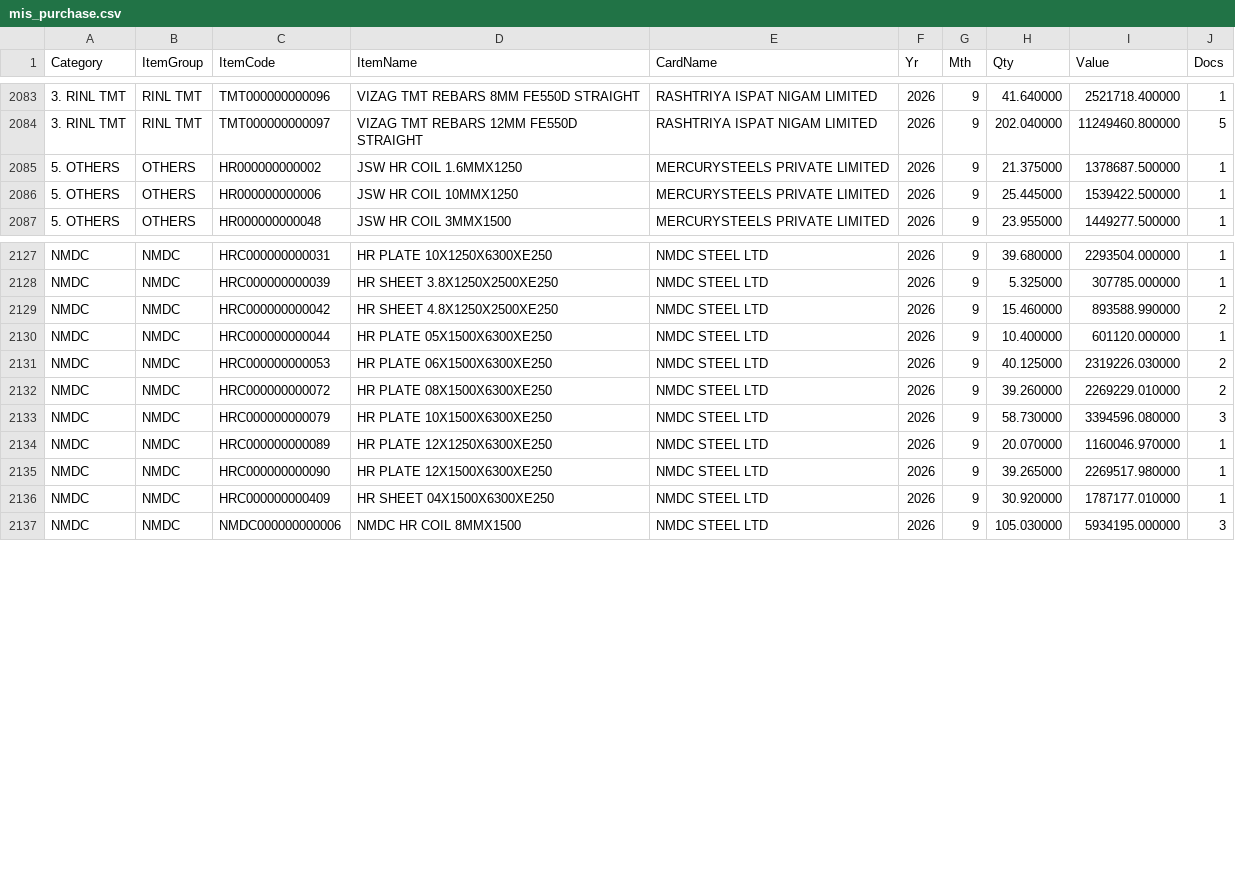
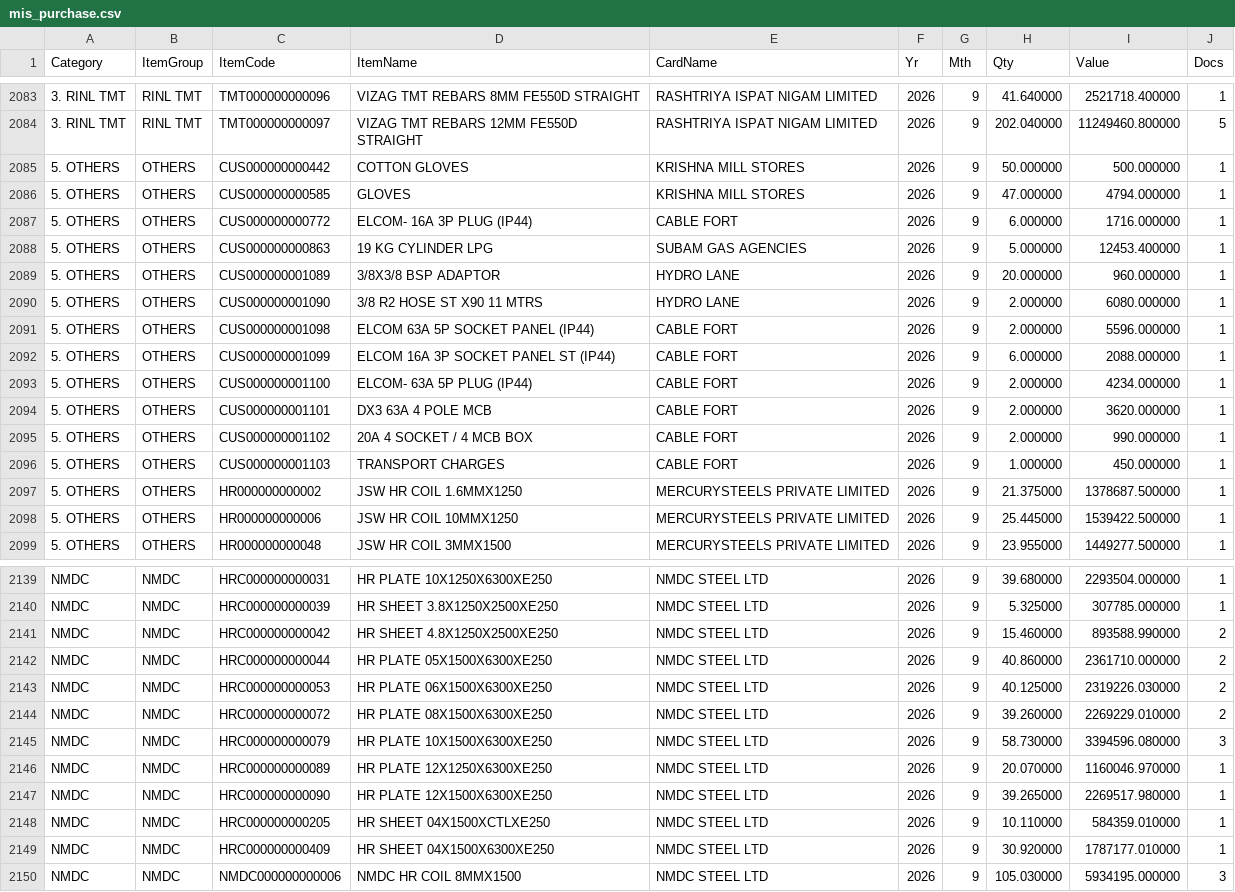
Before and after one commit to BSC23609/bsc-stock-data, a CSV file: mis_purchase.csv, drawn as a sheet; only a part is shown, gaps mark what is left out; addresses are those after the commit; the diff names each change by its address in the sheet, - before the commit and + after, or states it on an @@ line.

```diff
--- a/mis_purchase.csv
+++ b/mis_purchase.csv
+row 2085: 5. OTHERS | OTHERS | CUS000000000442 | COTTON GLOVES | KRISHNA MILL STORES | 2026 | 9 | 50.000000 | 500.000000 | 1
+row 2086: 5. OTHERS | OTHERS | CUS000000000585 | GLOVES | KRISHNA MILL STORES | 2026 | 9 | 47.000000 | 4794.000000 | 1
+row 2087: 5. OTHERS | OTHERS | CUS000000000772 | ELCOM- 16A 3P PLUG (IP44) | CABLE FORT | 2026 | 9 | 6.000000 | 1716.000000 | 1
+row 2088: 5. OTHERS | OTHERS | CUS000000000863 | 19 KG CYLINDER LPG | SUBAM GAS AGENCIES | 2026 | 9 | 5.000000 | 12453.400000 | 1
+row 2089: 5. OTHERS | OTHERS | CUS000000001089 | 3/8X3/8 BSP ADAPTOR | HYDRO LANE | 2026 | 9 | 20.000000 | 960.000000 | 1
+row 2090: 5. OTHERS | OTHERS | CUS000000001090 | 3/8 R2 HOSE ST X90 11 MTRS | HYDRO LANE | 2026 | 9 | 2.000000 | 6080.000000 | 1
+row 2091: 5. OTHERS | OTHERS | CUS000000001098 | ELCOM 63A 5P SOCKET PANEL (IP44) | CABLE FORT | 2026 | 9 | 2.000000 | 5596.000000 | 1
+row 2092: 5. OTHERS | OTHERS | CUS000000001099 | ELCOM 16A 3P SOCKET PANEL ST (IP44) | CABLE FORT | 2026 | 9 | 6.000000 | 2088.000000 | 1
+row 2093: 5. OTHERS | OTHERS | CUS000000001100 | ELCOM- 63A 5P PLUG (IP44) | CABLE FORT | 2026 | 9 | 2.000000 | 4234.000000 | 1
+row 2094: 5. OTHERS | OTHERS | CUS000000001101 | DX3 63A 4 POLE MCB | CABLE FORT | 2026 | 9 | 2.000000 | 3620.000000 | 1
+row 2095: 5. OTHERS | OTHERS | CUS000000001102 | 20A 4 SOCKET / 4 MCB BOX | CABLE FORT | 2026 | 9 | 2.000000 | 990.000000 | 1
+row 2096: 5. OTHERS | OTHERS | CUS000000001103 | TRANSPORT CHARGES | CABLE FORT | 2026 | 9 | 1.000000 | 450.000000 | 1
-H2142 (Qty): 10.400000
+H2142 (Qty): 40.860000
-I2142 (Value): 601120.000000
+I2142 (Value): 2361710.000000
-J2142 (Docs): 1
+J2142 (Docs): 2
+row 2148: NMDC | NMDC | HRC000000000205 | HR SHEET 04X1500XCTLXE250 | NMDC STEEL LTD | 2026 | 9 | 10.110000 | 584359.010000 | 1
```
Also changed, not shown: mis_stock.csv, plates.csv, 2 other files.
